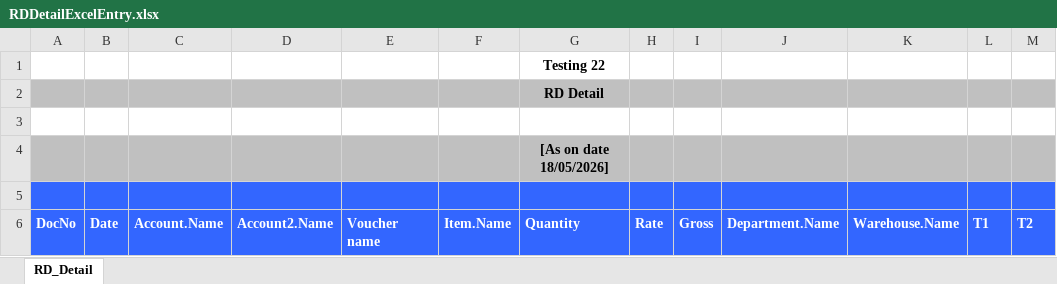
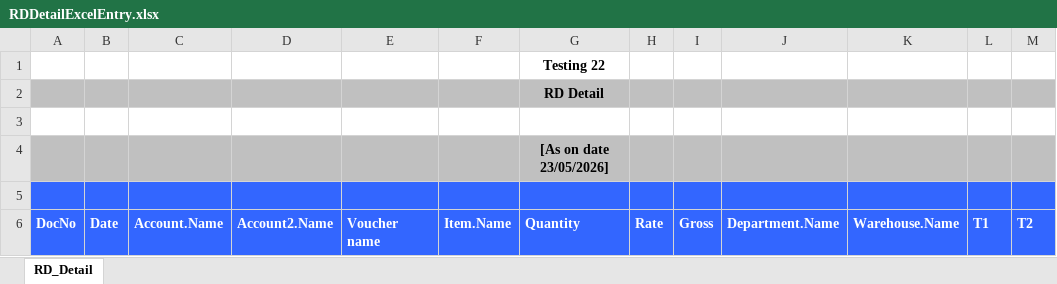
Before and after one commit to SangamPavani/BillWiseAutomation, an Excel workbook: autoIt/ExportFiles/RDDetailExcelEntry.xlsx, sheet RD_Detail, drawn as a sheet; only a part is shown; values as stored, in another font and other column widths than the file's, no borders; the diff names each change by its address in the sheet, - before the commit and + after, or states it on an @@ line.

```diff
--- a/autoIt/ExportFiles/RDDetailExcelEntry.xlsx (sheet RD_Detail)
+++ b/autoIt/ExportFiles/RDDetailExcelEntry.xlsx (sheet RD_Detail)
-G4 (Quantity): [As on date 18/05/2026]
+G4 (Quantity): [As on date 23/05/2026]
```
Also changed, not shown: autoIt/ExportFiles/RDDetailExcelEntryNew.xlsx, autoIt/ExportFiles/RDMRNDetailAnalyzeExcel.xlsx, 57 other files.
